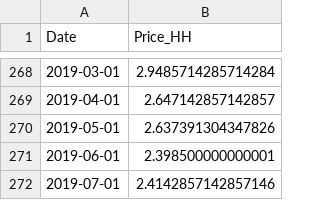
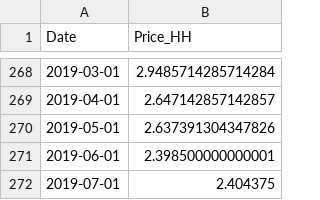
Before and after one commit to jwaliaga/NatGasDemandForcast, a CSV file: Data/CSV_Files/Gas_Price_HH_M.csv, drawn as a sheet; only a part is shown, gaps mark what is left out.

```diff
--- a/Data/CSV_Files/Gas_Price_HH_M.csv
+++ b/Data/CSV_Files/Gas_Price_HH_M.csv
@@ -271,2 +271,2 @@ Date,Price_HH
 2019-06-01,2.398500000000001
-2019-07-01,2.4142857142857146
+2019-07-01,2.404375
```
Also changed, not shown: Data/CSV_Files/Gas_Price_HH_D.csv, Data/CSV_Files/Nat_Gas_Data.csv, 15 other files.
